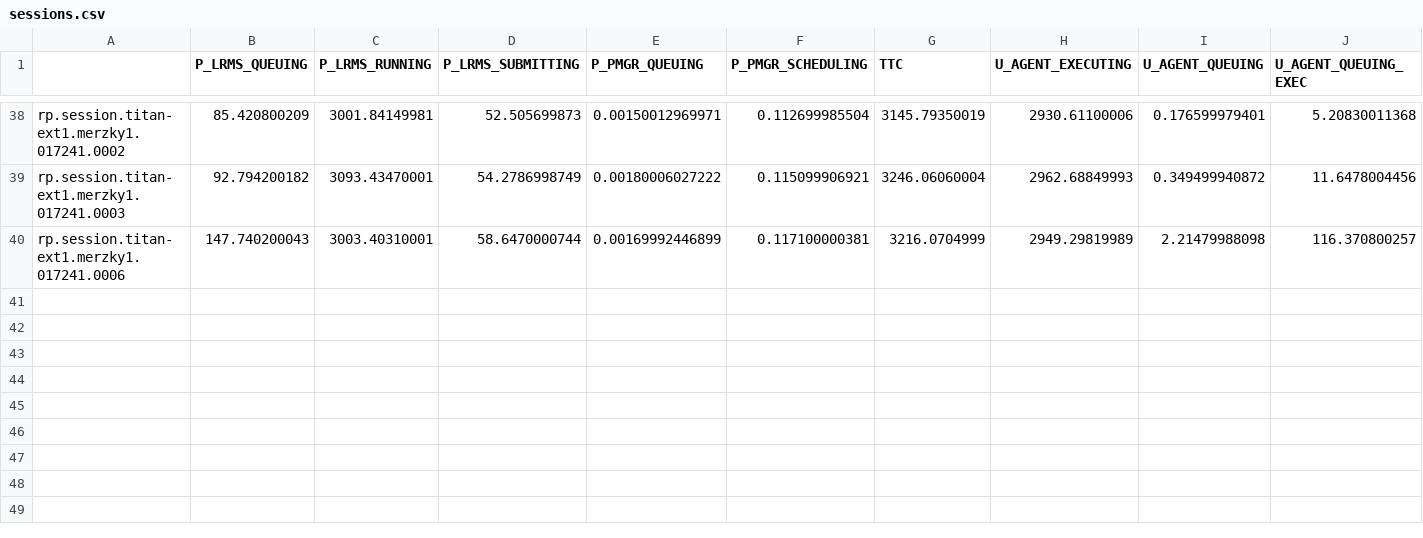
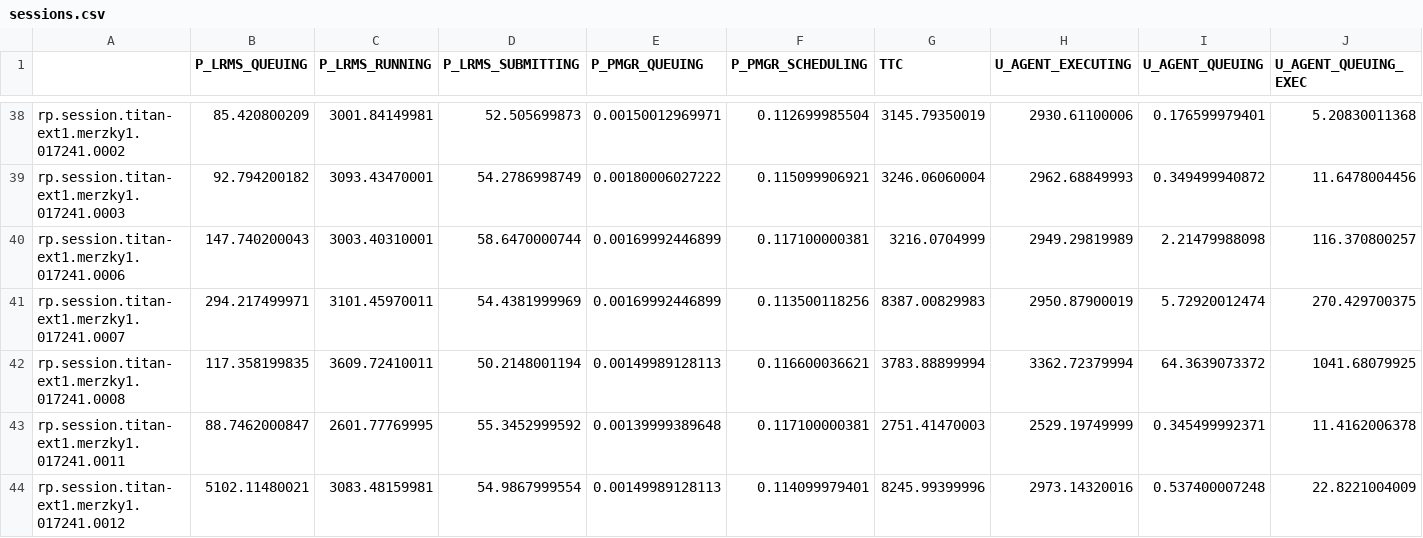
Before and after one commit to radical-experiments/rp-paper, a CSV file: analysis/data/sessions.csv, drawn as a sheet; only a part is shown, gaps mark what is left out; rows hold the shown columns only; the diff names each change by its address in the sheet, - before the commit and + after, or states it on an @@ line.

Commit message:
Analysis Experiment 1 Titan

```diff
--- a/analysis/data/sessions.csv
+++ b/analysis/data/sessions.csv
+row 41: rp.session.titan-ext1.merzky1.017241.0007 | 294.217499971 | 3101.45970011 | 54.4381999969 | 0.00169992446899 | 0.113500118256 | 8387.00829983 | 2950.87900019 | 5.72920012474 | 270.429700375
+row 42: rp.session.titan-ext1.merzky1.017241.0008 | 117.358199835 | 3609.72410011 | 50.2148001194 | 0.00149989128113 | 0.116600036621 | 3783.88899994 | 3362.72379994 | 64.3639073372 | 1041.68079925
+row 43: rp.session.titan-ext1.merzky1.017241.0011 | 88.7462000847 | 2601.77769995 | 55.3452999592 | 0.00139999389648 | 0.117100000381 | 2751.41470003 | 2529.19749999 | 0.345499992371 | 11.4162006378
+row 44: rp.session.titan-ext1.merzky1.017241.0012 | 5102.11480021 | 3083.48159981 | 54.9867999554 | 0.00149989128113 | 0.114099979401 | 8245.99399996 | 2973.14320016 | 0.537400007248 | 22.8221004009
```
Also changed, not shown: analysis/data/pilots.csv, 11 other files.
